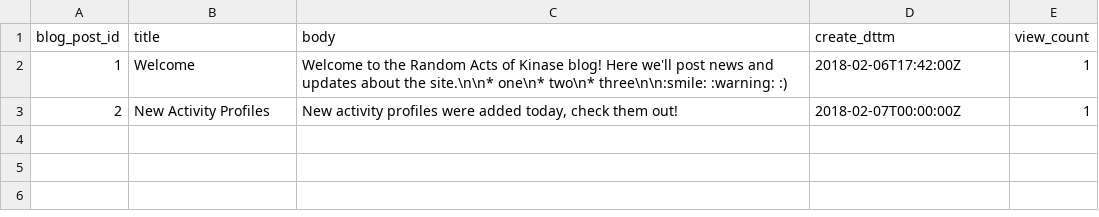
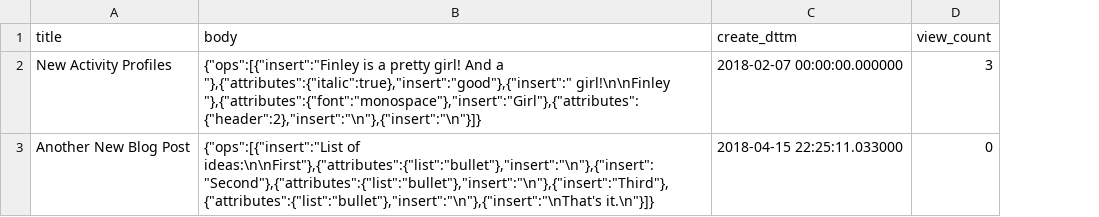
Before and after one commit to bobbylight/random-acts-of-kinase, a CSV file: util/ddl/sample_blog_posts.csv, drawn as a sheet; removed rows and columns are numbered as before the commit, all else as after; the diff names each change by its address in the sheet, - before the commit and + after, or states it on an @@ line.

Commit message:
#32: Creating, editing, and deleting blog posts from the admin UI is fully functional

```diff
--- a/util/ddl/sample_blog_posts.csv
+++ b/util/ddl/sample_blog_posts.csv
-column A (blog_post_id), row 3: 2
-row 2: 1 | Welcome | Welcome to the Random Acts of Kinase blog! Here we'll post news and updates about the site.\n\n* one\n* two\n* three\n\n:smile: :warning: :) | 2018-02-06T17:42:00Z | 1
-B2 (body): New activity profiles were added today, check them out!
+B2 (body): {"ops":[{"insert":"Finley is a pretty girl! And a "},{"attributes":{"italic":true},"insert":"good"},{"insert":" girl!\n\nFinley "},{"attributes":{"font":"monospace"},"insert":"Girl"},{"attributes":{"header":2},"insert":"\n"},{"insert":"\n"}]}
-C2 (create_dttm): 2018-02-07T00:00:00Z
+C2 (create_dttm): 2018-02-07 00:00:00.000000
-D2 (view_count): 1
+D2 (view_count): 3
+row 3: Another New Blog Post | {"ops":[{"insert":"List of ideas:\n\nFirst"},{"attributes":{"list":"bullet"},"insert":"\n"},{"insert":"Second"},{"attributes":{"list":"bullet"},"insert":"\n"},{"insert":"Third"},{"attributes":{"list":"bullet"},"insert":"\n"},{"insert":"\nThat's it.\n"}]} | 2018-04-15 22:25:11.033000 | 0
```
Also changed, not shown: 16 other files.
